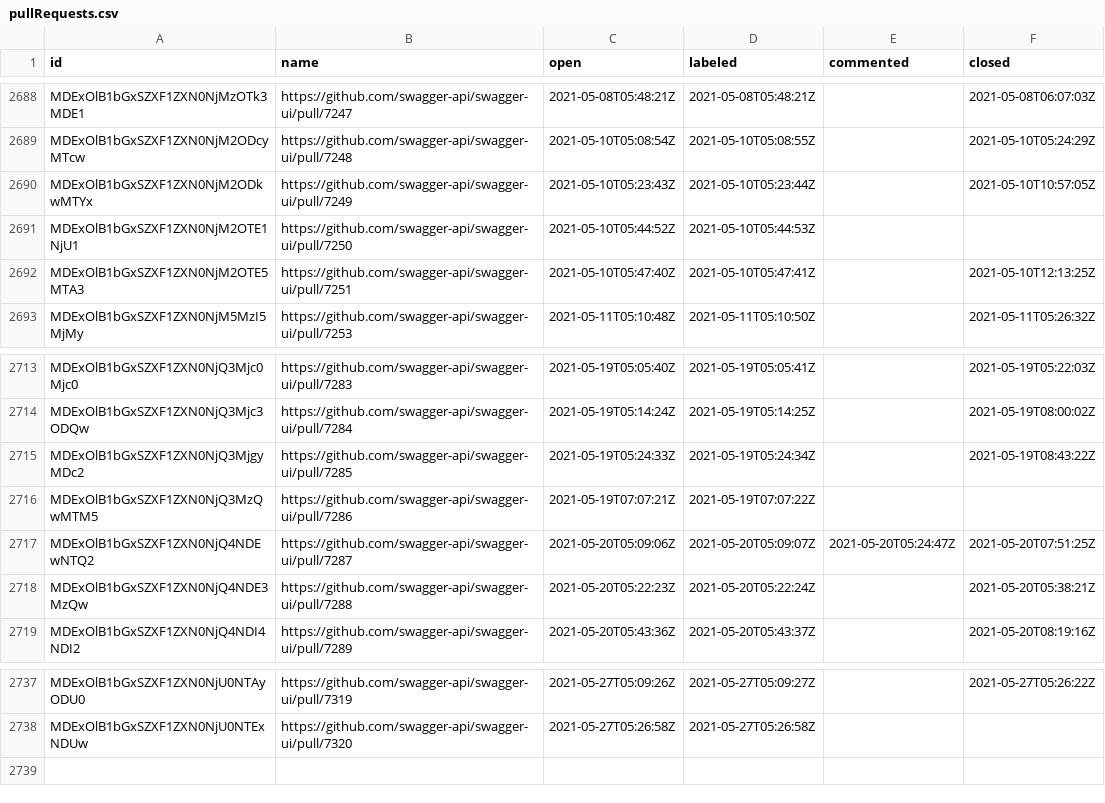
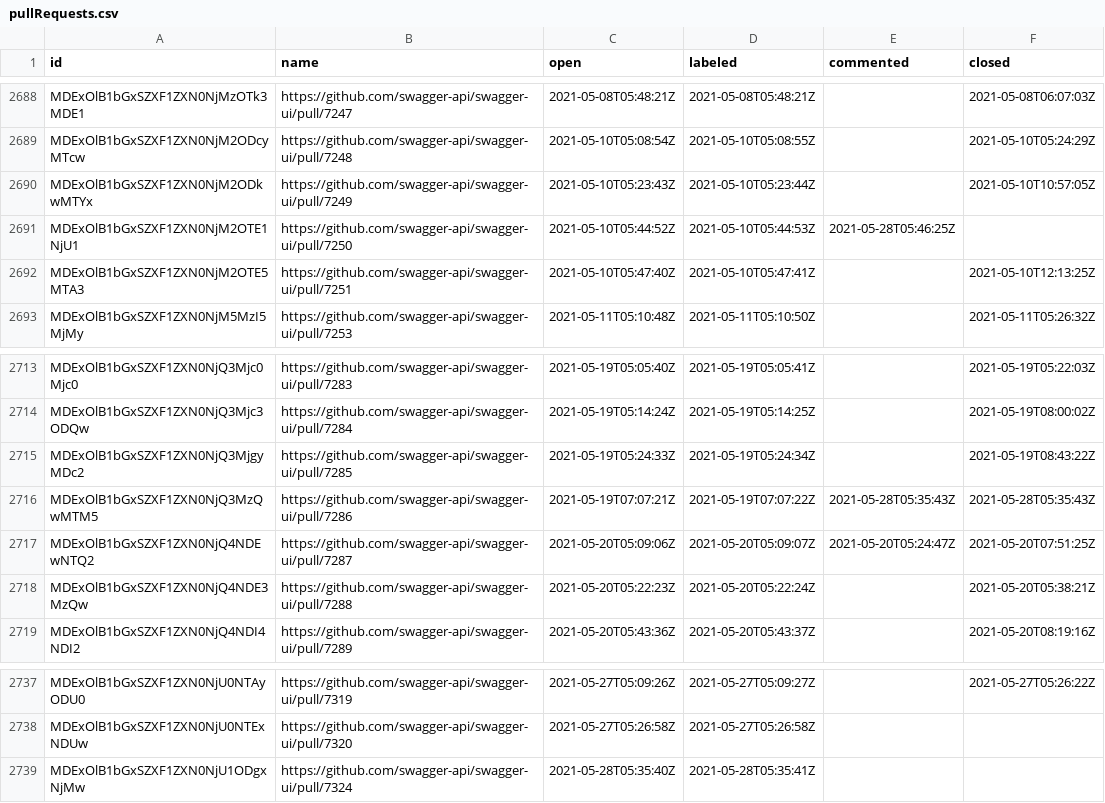
Before and after one commit to SmartBear/swagger-oselvar-metrics, a CSV file: data/swagger-api/swagger-ui/pullRequests.csv, drawn as a sheet; only a part is shown, gaps mark what is left out.

```diff
--- a/data/swagger-api/swagger-ui/pullRequests.csv
+++ b/data/swagger-api/swagger-ui/pullRequests.csv
@@ -2690,3 +2690,3 @@ MDExOlB1bGxSZXF1ZXN0NjM2ODcyMTcw,https://github.com/swagger-api/swagger-ui/pull/
 MDExOlB1bGxSZXF1ZXN0NjM2ODkwMTYx,https://github.com/swagger-api/swagger-ui/pull/7249,2021-05-10T05:23:43Z,2021-05-10T05:23:44Z,,2021-05-10T10:57:05Z
-MDExOlB1bGxSZXF1ZXN0NjM2OTE1NjU1,https://github.com/swagger-api/swagger-ui/pull/7250,2021-05-10T05:44:52Z,2021-05-10T05:44:53Z,,
+MDExOlB1bGxSZXF1ZXN0NjM2OTE1NjU1,https://github.com/swagger-api/swagger-ui/pull/7250,2021-05-10T05:44:52Z,2021-05-10T05:44:53Z,2021-05-28T05:46:25Z,
 MDExOlB1bGxSZXF1ZXN0NjM2OTE5MTA3,https://github.com/swagger-api/swagger-ui/pull/7251,2021-05-10T05:47:40Z,2021-05-10T05:47:41Z,,2021-05-10T12:13:25Z
@@ -2715,3 +2715,3 @@ MDExOlB1bGxSZXF1ZXN0NjQ3Mjc3ODQw,https://github.com/swagger-api/swagger-ui/pull/
 MDExOlB1bGxSZXF1ZXN0NjQ3MjgyMDc2,https://github.com/swagger-api/swagger-ui/pull/7285,2021-05-19T05:24:33Z,2021-05-19T05:24:34Z,,2021-05-19T08:43:22Z
-MDExOlB1bGxSZXF1ZXN0NjQ3MzQwMTM5,https://github.com/swagger-api/swagger-ui/pull/7286,2021-05-19T07:07:21Z,2021-05-19T07:07:22Z,,
+MDExOlB1bGxSZXF1ZXN0NjQ3MzQwMTM5,https://github.com/swagger-api/swagger-ui/pull/7286,2021-05-19T07:07:21Z,2021-05-19T07:07:22Z,2021-05-28T05:35:43Z,2021-05-28T05:35:43Z
 MDExOlB1bGxSZXF1ZXN0NjQ4NDEwNTQ2,https://github.com/swagger-api/swagger-ui/pull/7287,2021-05-20T05:09:06Z,2021-05-20T05:09:07Z,2021-05-20T05:24:47Z,2021-05-20T07:51:25Z
@@ -2738 +2738,2 @@ MDExOlB1bGxSZXF1ZXN0NjU0NTAyODU0,https://github.com/swagger-api/swagger-ui/pull/
 MDExOlB1bGxSZXF1ZXN0NjU0NTExNDUw,https://github.com/swagger-api/swagger-ui/pull/7320,2021-05-27T05:26:58Z,2021-05-27T05:26:58Z,,
+MDExOlB1bGxSZXF1ZXN0NjU1ODgxNjMw,https://github.com/swagger-api/swagger-ui/pull/7324,2021-05-28T05:35:40Z,2021-05-28T05:35:41Z,,
```
Also changed, not shown: data/swagger-api/swagger-ui/issues.csv.
